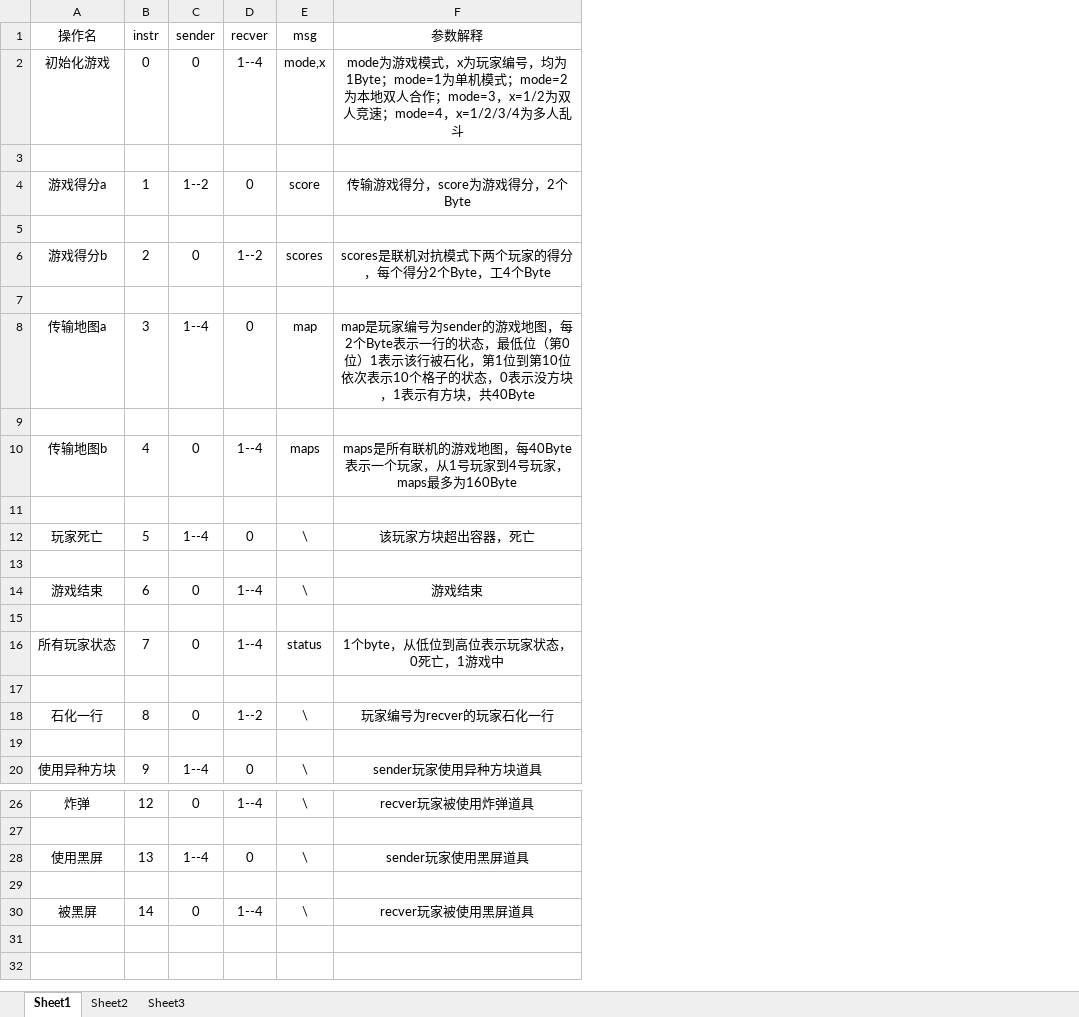
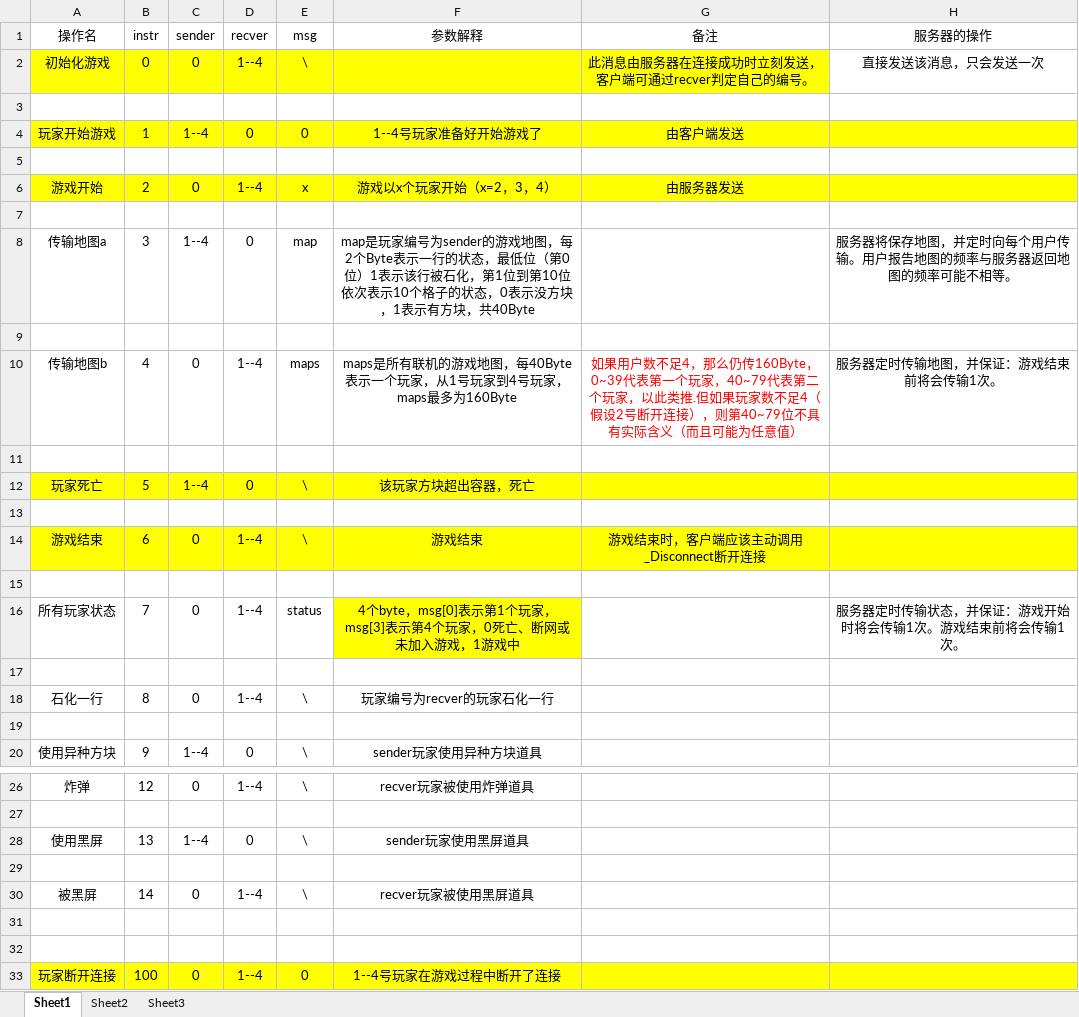
Before and after one commit to Manchery/TetrisBattle-Assembly, an Excel workbook: guidelines/tetrisCommand.xlsx, sheet Sheet1, drawn as a sheet; only a part is shown, gaps mark what is left out; values as stored, in another font and other column widths than the file's, no borders; removed rows and columns are numbered as before the commit, all else as after; the diff names each change by its address in the sheet, - before the commit and + after, or states it on an @@ line.

```diff
--- a/guidelines/tetrisCommand.xlsx (sheet Sheet1)
+++ b/guidelines/tetrisCommand.xlsx (sheet Sheet1)
+column G (备注), row 2: 此消息由服务器在连接成功时立刻发送，客户端可通过recver判定自己的编号。; rows 10-14: 如果用户数不足4，那么仍传160Byte，0~39代表第一个玩家，40~79代表第二个玩家，以此类推.但如果玩家数不足4（假设2号断开连接），则第40~79位不具有实际含义（而且可能为任意值） |  |  |  | 游戏结束时，客户端应该主动调用_Disconnect断开连接
+column H (服务器的操作), row 2: 直接发送该消息，只会发送一次; rows 8-16: 服务器将保存地图，并定时向每个用户传输。用户报告地图的频率与服务器返回地图的频率可能不相等。 |  | 服务器定时传输地图，并保证：游戏结束前将会传输1次。 |  |  |  |  |  | 服务器定时传输状态，并保证：游戏开始时将会传输1次。游戏结束前将会传输1次。
-A2:F2 fill: none
+A2:F2 fill: #FFFF00
-E2 (msg): mode,x
+E2 (msg): \
-F2 (参数解释): mode为游戏模式，x为玩家编号，均为1Byte；mode=1为单机模式；mode=2为本地双人合作；mode=3，x=1/2为双人竞速；mode=4，x=1/2/3/4为多人乱斗
+F2 (参数解释): (empty)
-row 4: 游戏得分a | 1 | 1--2 | 0 | score | 传输游戏得分，score为游戏得分，2个Byte
+row 4: 玩家开始游戏 | 1 | 1--4 | 0 | 0 | 1--4号玩家准备好开始游戏了 | 由客户端发送
-row 6: 游戏得分b | 2 | 0 | 1--2 | scores | scores是联机对抗模式下两个玩家的得分，每个得分2个Byte，工4个Byte
+row 6: 游戏开始 | 2 | 0 | 1--4 | x | 游戏以x个玩家开始（x=2，3，4） | 由服务器发送
-A12:F12 fill: none
+A12:F12 fill: #FFFF00
-A14:F14 fill: none
+A14:F14 fill: #FFFF00
-F16 (参数解释): 1个byte，从低位到高位表示玩家状态，0死亡，1游戏中
+F16 (参数解释): 4个byte，msg[0]表示第1个玩家，msg[3]表示第4个玩家，0死亡、断网或未加入游戏，1游戏中
-F16 fill: none
+F16 fill: #FFFF00
-D18 (recver): 1--2
+D18 (recver): 1--4
+row 31: (empty)
+row 32: (empty)
+row 33: 玩家断开连接 | 100 | 0 | 1--4 | 0 | 1--4号玩家在游戏过程中断开了连接
```
Also changed, not shown: 10 other files.
